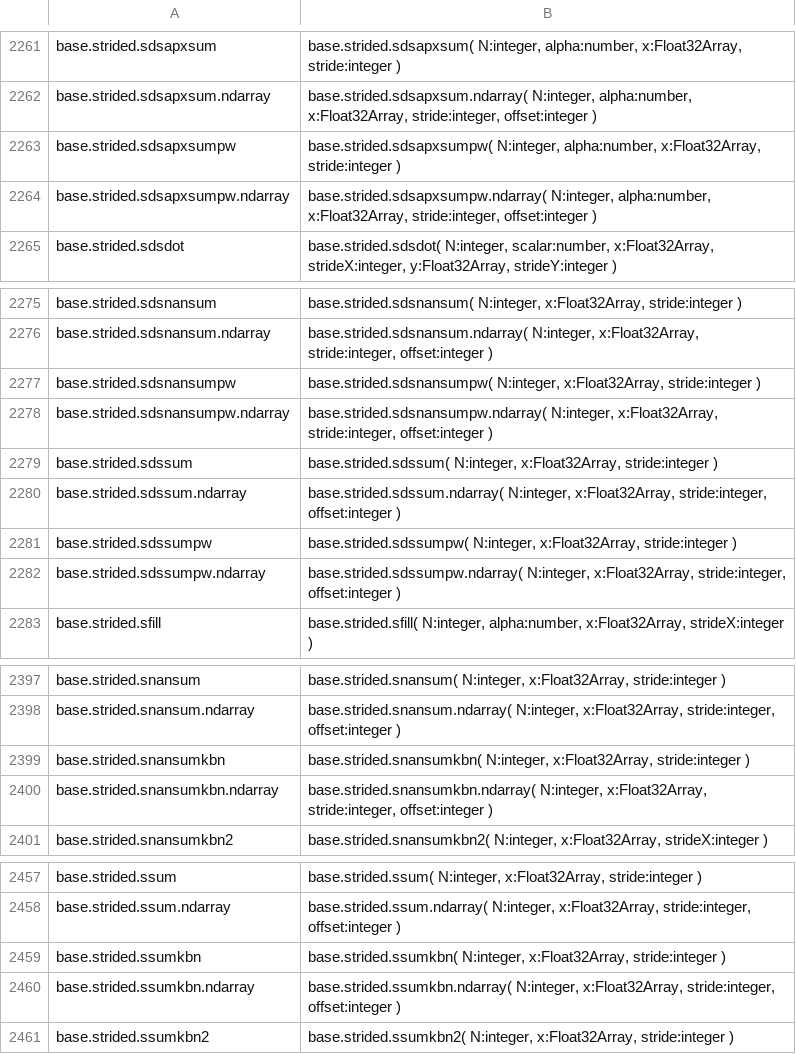
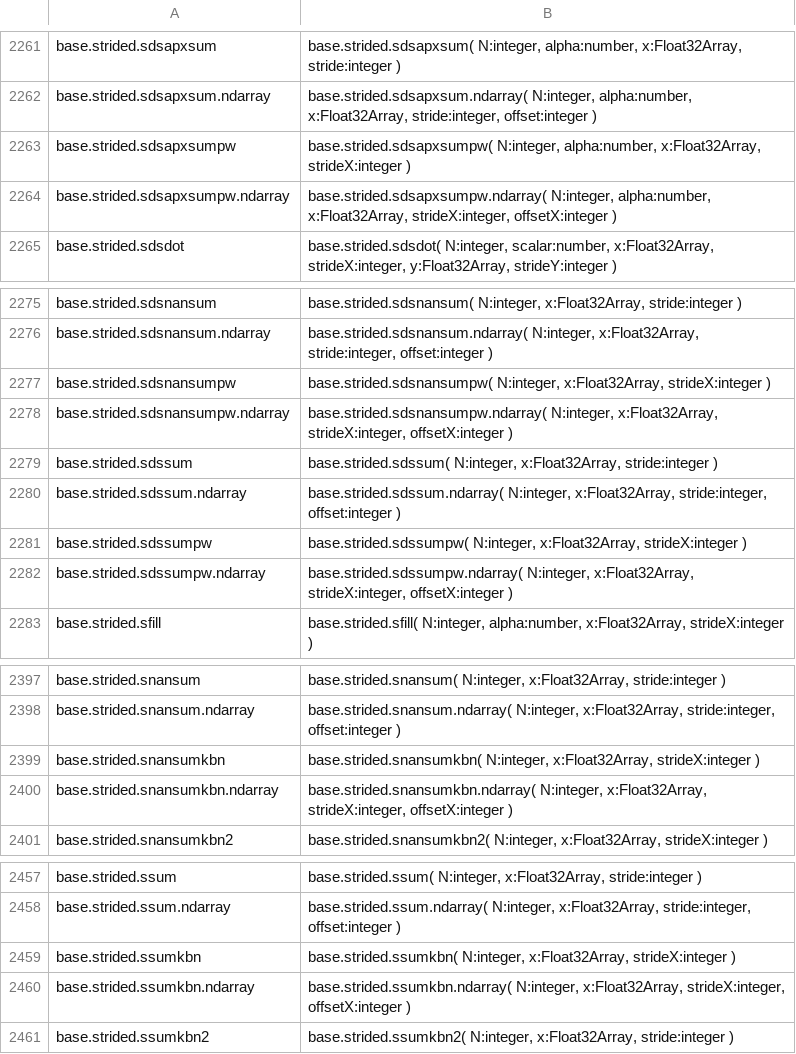
Before and after one commit to stdlib-js/repl, a CSV file: typed-signature/data/data.csv, drawn as a sheet; only a part is shown, gaps mark what is left out.

```diff
--- a/typed-signature/data/data.csv
+++ b/typed-signature/data/data.csv
@@ -2262,4 +2262,4 @@ base.strided.sdsapxsum,"base.strided.sdsapxsum( N:integer, alpha:number, x:Float
 base.strided.sdsapxsum.ndarray,"base.strided.sdsapxsum.ndarray( N:integer, alpha:number, x:Float32Array, stride:integer, offset:integer )"
-base.strided.sdsapxsumpw,"base.strided.sdsapxsumpw( N:integer, alpha:number, x:Float32Array, stride:integer )"
-base.strided.sdsapxsumpw.ndarray,"base.strided.sdsapxsumpw.ndarray( N:integer, alpha:number, x:Float32Array, stride:integer, offset:integer )"
+base.strided.sdsapxsumpw,"base.strided.sdsapxsumpw( N:integer, alpha:number, x:Float32Array, strideX:integer )"
+base.strided.sdsapxsumpw.ndarray,"base.strided.sdsapxsumpw.ndarray( N:integer, alpha:number, x:Float32Array, strideX:integer, offsetX:integer )"
 base.strided.sdsdot,"base.strided.sdsdot( N:integer, scalar:number, x:Float32Array, strideX:integer, y:Float32Array, strideY:integer )"
@@ -2276,8 +2276,8 @@ base.strided.sdsnansum,"base.strided.sdsnansum( N:integer, x:Float32Array, strid
 base.strided.sdsnansum.ndarray,"base.strided.sdsnansum.ndarray( N:integer, x:Float32Array, stride:integer, offset:integer )"
-base.strided.sdsnansumpw,"base.strided.sdsnansumpw( N:integer, x:Float32Array, stride:integer )"
-base.strided.sdsnansumpw.ndarray,"base.strided.sdsnansumpw.ndarray( N:integer, x:Float32Array, stride:integer, offset:integer )"
+base.strided.sdsnansumpw,"base.strided.sdsnansumpw( N:integer, x:Float32Array, strideX:integer )"
+base.strided.sdsnansumpw.ndarray,"base.strided.sdsnansumpw.ndarray( N:integer, x:Float32Array, strideX:integer, offsetX:integer )"
 base.strided.sdssum,"base.strided.sdssum( N:integer, x:Float32Array, stride:integer )"
 base.strided.sdssum.ndarray,"base.strided.sdssum.ndarray( N:integer, x:Float32Array, stride:integer, offset:integer )"
-base.strided.sdssumpw,"base.strided.sdssumpw( N:integer, x:Float32Array, stride:integer )"
-base.strided.sdssumpw.ndarray,"base.strided.sdssumpw.ndarray( N:integer, x:Float32Array, stride:integer, offset:integer )"
+base.strided.sdssumpw,"base.strided.sdssumpw( N:integer, x:Float32Array, strideX:integer )"
+base.strided.sdssumpw.ndarray,"base.strided.sdssumpw.ndarray( N:integer, x:Float32Array, strideX:integer, offsetX:integer )"
 base.strided.sfill,"base.strided.sfill( N:integer, alpha:number, x:Float32Array, strideX:integer )"
@@ -2398,4 +2398,4 @@ base.strided.snansum,"base.strided.snansum( N:integer, x:Float32Array, stride:in
 base.strided.snansum.ndarray,"base.strided.snansum.ndarray( N:integer, x:Float32Array, stride:integer, offset:integer )"
-base.strided.snansumkbn,"base.strided.snansumkbn( N:integer, x:Float32Array, stride:integer )"
-base.strided.snansumkbn.ndarray,"base.strided.snansumkbn.ndarray( N:integer, x:Float32Array, stride:integer, offset:integer )"
+base.strided.snansumkbn,"base.strided.snansumkbn( N:integer, x:Float32Array, strideX:integer )"
+base.strided.snansumkbn.ndarray,"base.strided.snansumkbn.ndarray( N:integer, x:Float32Array, strideX:integer, offsetX:integer )"
 base.strided.snansumkbn2,"base.strided.snansumkbn2( N:integer, x:Float32Array, strideX:integer )"
@@ -2458,4 +2458,4 @@ base.strided.ssum,"base.strided.ssum( N:integer, x:Float32Array, stride:integer
 base.strided.ssum.ndarray,"base.strided.ssum.ndarray( N:integer, x:Float32Array, stride:integer, offset:integer )"
-base.strided.ssumkbn,"base.strided.ssumkbn( N:integer, x:Float32Array, stride:integer )"
-base.strided.ssumkbn.ndarray,"base.strided.ssumkbn.ndarray( N:integer, x:Float32Array, stride:integer, offset:integer )"
+base.strided.ssumkbn,"base.strided.ssumkbn( N:integer, x:Float32Array, strideX:integer )"
+base.strided.ssumkbn.ndarray,"base.strided.ssumkbn.ndarray( N:integer, x:Float32Array, strideX:integer, offsetX:integer )"
 base.strided.ssumkbn2,"base.strided.ssumkbn2( N:integer, x:Float32Array, stride:integer )"
```
Also changed, not shown: info/data/data.csv, signature/data/data.csv, 6 other files.
